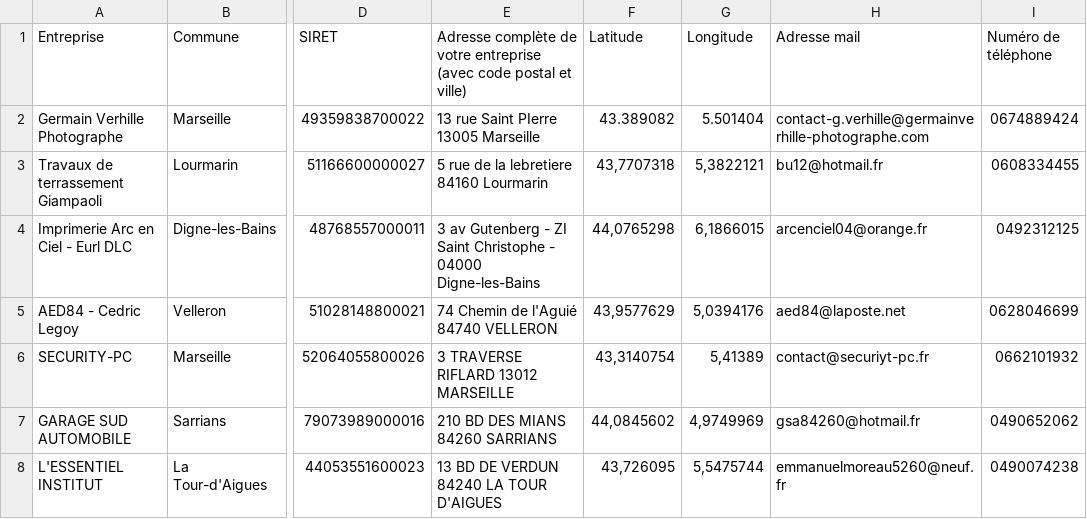
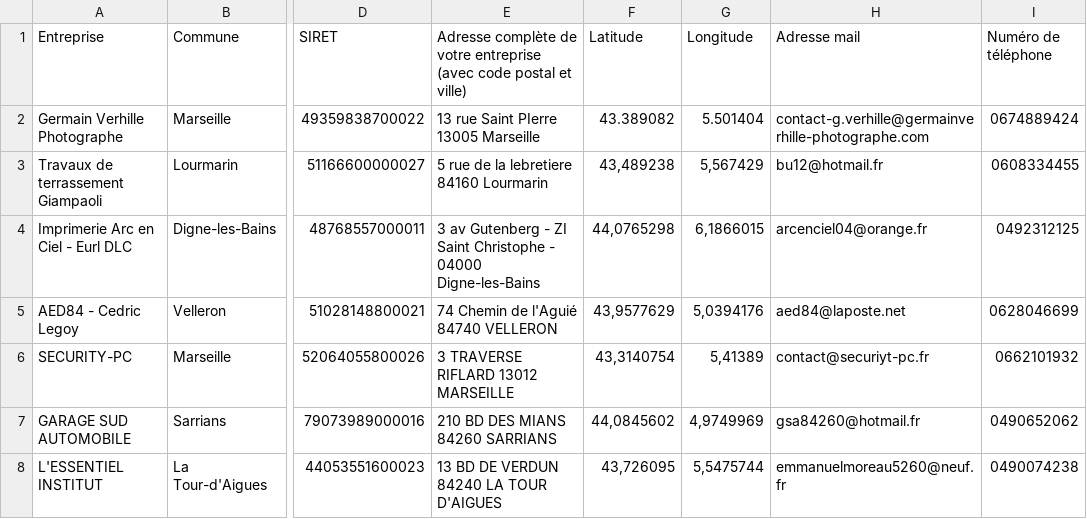
Before and after one commit to Devcmar/csvmap, a CSV file: data.csv, drawn as a sheet; only a part is shown, gaps mark what is left out; the diff names each change by its address in the sheet, - before the commit and + after, or states it on an @@ line.

Commit message:
Update data.csv

```diff
--- a/data.csv
+++ b/data.csv
-F3 (Latitude): 43,7707318
+F3 (Latitude): 43,489238
-G3 (Longitude): 5,3822121
+G3 (Longitude): 5,567429
```
